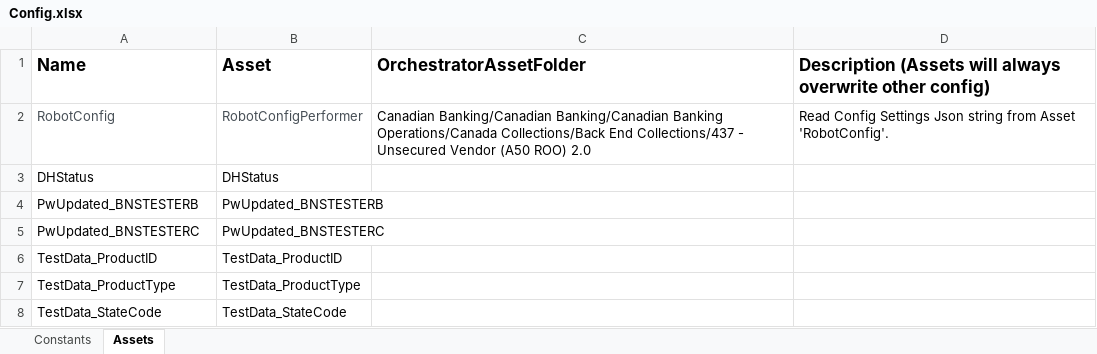
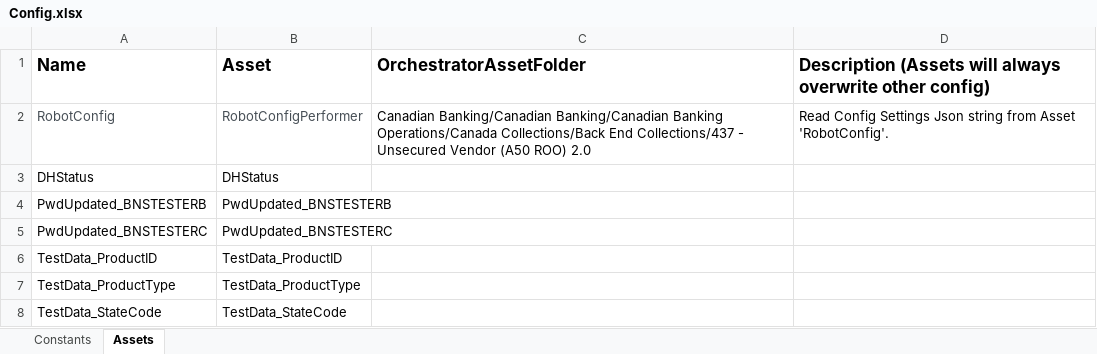
Before and after one commit to jahnav1/ScotiaBank, an Excel workbook: UP_Process_Performer_UnsecuredVendorA50ROO/Data/Config.xlsx, sheet Assets, drawn as a sheet; values as stored, in another font and other column widths than the file's, no borders; the diff names each change by its address in the sheet, - before the commit and + after, or states it on an @@ line.

```diff
--- a/UP_Process_Performer_UnsecuredVendorA50ROO/Data/Config.xlsx (sheet Assets)
+++ b/UP_Process_Performer_UnsecuredVendorA50ROO/Data/Config.xlsx (sheet Assets)
-A4 (Name): PwUpdated_BNSTESTERB
+A4 (Name): PwdUpdated_BNSTESTERB
-B4 (Asset): PwUpdated_BNSTESTERB
+B4 (Asset): PwdUpdated_BNSTESTERB
-A5 (Name): PwUpdated_BNSTESTERC
+A5 (Name): PwdUpdated_BNSTESTERC
-B5 (Asset): PwUpdated_BNSTESTERC
+B5 (Asset): PwdUpdated_BNSTESTERC
```
Also changed, not shown: 3 other files.
